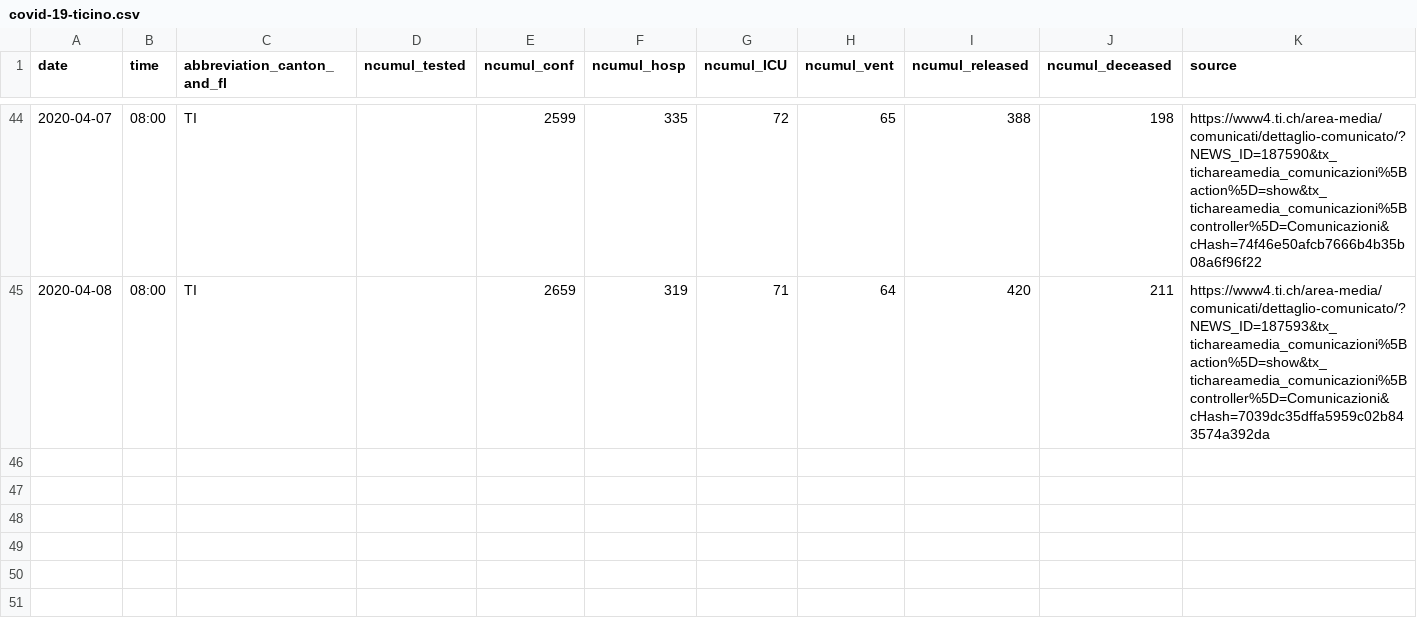
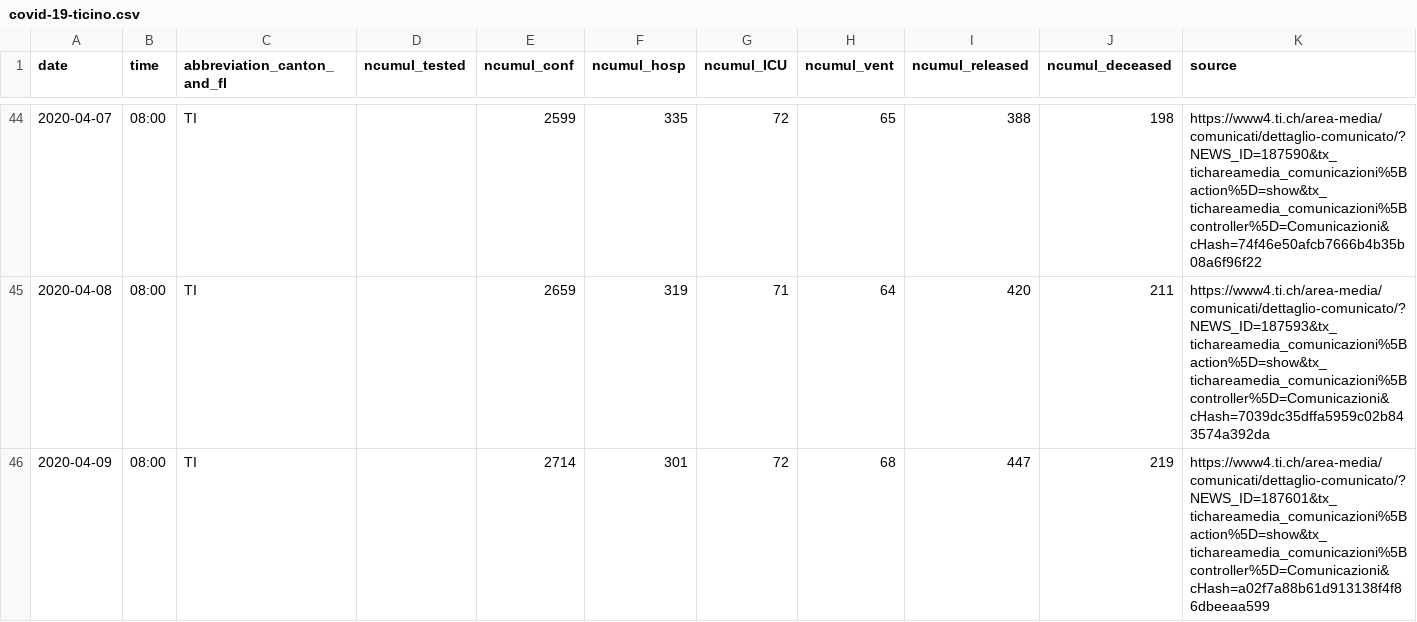
Before and after one commit to davidnussio/covid-19-ticino, a CSV file: data/covid-19-ticino.csv, drawn as a sheet; only a part is shown, gaps mark what is left out; rows hold the shown columns only; the diff names each change by its address in the sheet, - before the commit and + after, or states it on an @@ line.

Commit message:
Update 09-04-2020

```diff
--- a/data/covid-19-ticino.csv
+++ b/data/covid-19-ticino.csv
+row 46: 2020-04-09 | 08:00 | TI |  | 2714 | 301 | 72 | 68 | 447 | 219 | https://www4.ti.ch/area-media/comunicati/dettaglio-comunicato/?NEWS_ID=187601&tx_tichareamedia_comunicazioni%5Baction%5D=show&tx_tichareamedia_comunicazioni%5Bcontroller%5D=Comunicazioni&cHash=a02f7a88b61d913138f4f86dbeeaa599
```
